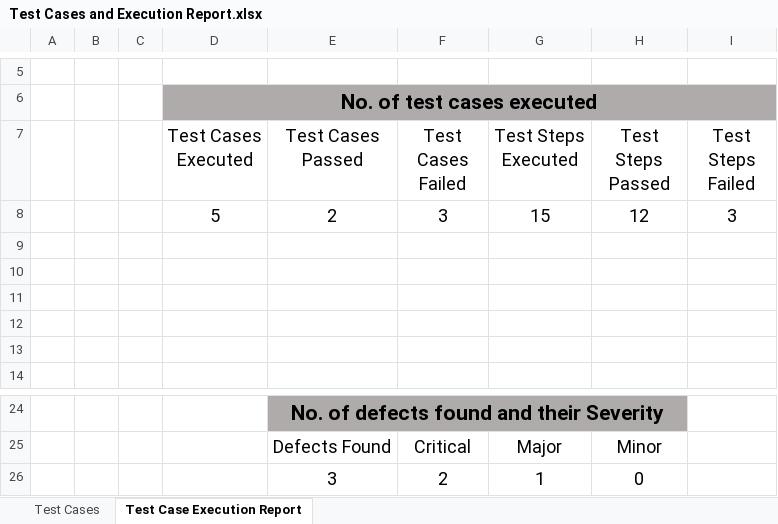
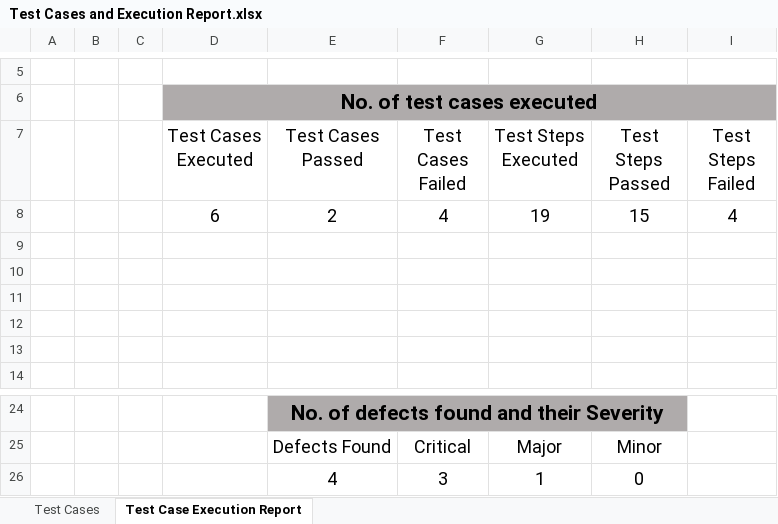
Before and after one commit to backbase-mobileqa/mobile-test, an Excel workbook: Test Cases and Execution Report/Test Cases and Execution Report.xlsx, sheet Test Case Execution Report, drawn as a sheet; only a part is shown, gaps mark what is left out; values as stored, in another font and other column widths than the file's, no borders; charts and pictures not drawn; removed rows and columns are numbered as before the commit, all else as after; the diff names each change by its address in the sheet, - before the commit and + after, or states it on an @@ line.

Commit message:
Test Cases and Execution Report folder and file Committed

```diff
--- a/Test Cases and Execution Report/Test Cases and Execution Report.xlsx (sheet Test Case Execution Report)
+++ b/Test Cases and Execution Report/Test Cases and Execution Report.xlsx (sheet Test Case Execution Report)
-row 8:  |  |  | 5 | 2 | 3 | 15 | 12 | 3
+row 8:  |  |  | 6 | 2 | 4 | 19 | 15 | 4
-E26 (Test Cases Passed): 3
+E26 (Test Cases Passed): 4
-F26 (Test Cases Failed): 2
+F26 (Test Cases Failed): 3
```
Also changed, not shown: sheet Test Cases, charts or pictures.
